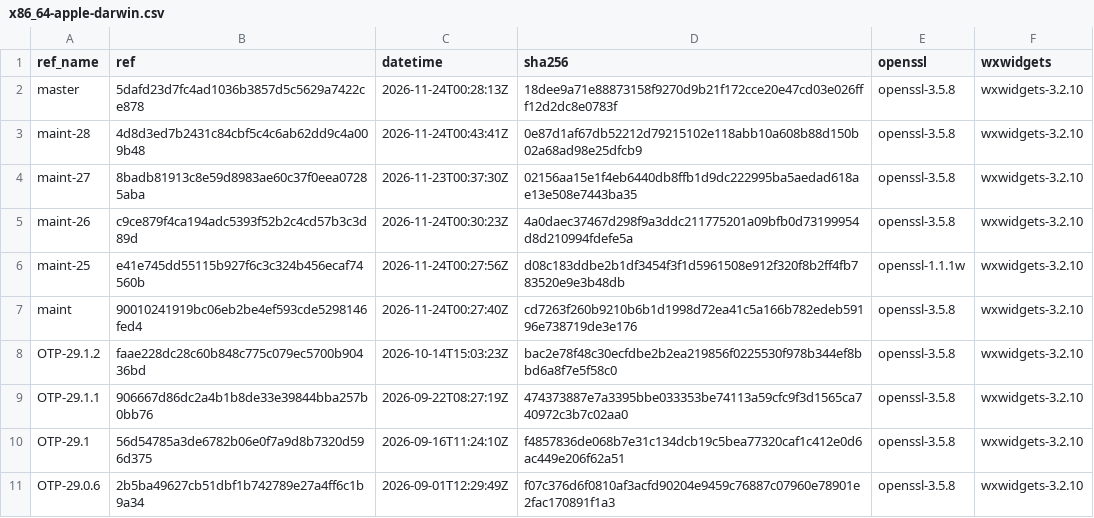
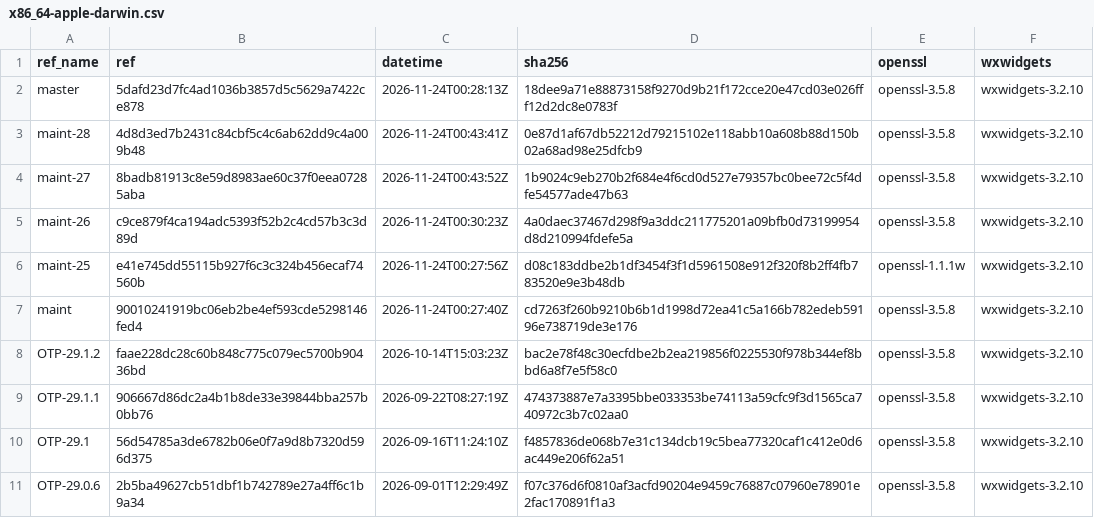
Before and after one commit to erlef/otp_builds, a CSV file: builds/x86_64-apple-darwin.csv, drawn as a sheet; only a part is shown.

```diff
--- a/builds/x86_64-apple-darwin.csv
+++ b/builds/x86_64-apple-darwin.csv
@@ -3,3 +3,3 @@ master,5dafd23d7fc4ad1036b3857d5c5629a7422ce878,2026-11-24T00:28:13Z,18dee9a71e8
 maint-28,4d8d3ed7b2431c84cbf5c4c6ab62dd9c4a009b48,2026-11-24T00:43:41Z,0e87d1af67db52212d79215102e118abb10a608b88d150b02a68ad98e25dfcb9,openssl-3.5.8,wxwidgets-3.2.10
-maint-27,8badb81913c8e59d8983ae60c37f0eea07285aba,2026-11-23T00:37:30Z,02156aa15e1f4eb6440db8ffb1d9dc222995ba5aedad618ae13e508e7443ba35,openssl-3.5.8,wxwidgets-3.2.10
+maint-27,8badb81913c8e59d8983ae60c37f0eea07285aba,2026-11-24T00:43:52Z,1b9024c9eb270b2f684e4f6cd0d527e79357bc0bee72c5f4dfe54577ade47b63,openssl-3.5.8,wxwidgets-3.2.10
 maint-26,c9ce879f4ca194adc5393f52b2c4cd57b3c3d89d,2026-11-24T00:30:23Z,4a0daec37467d298f9a3ddc211775201a09bfb0d73199954d8d210994fdefe5a,openssl-3.5.8,wxwidgets-3.2.10
```
